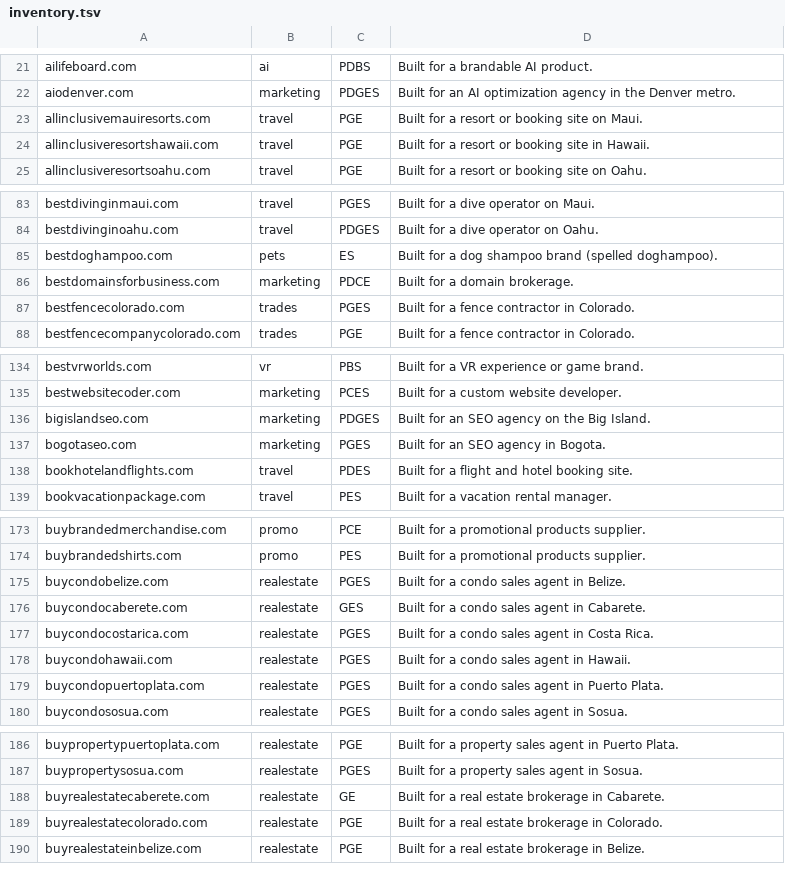
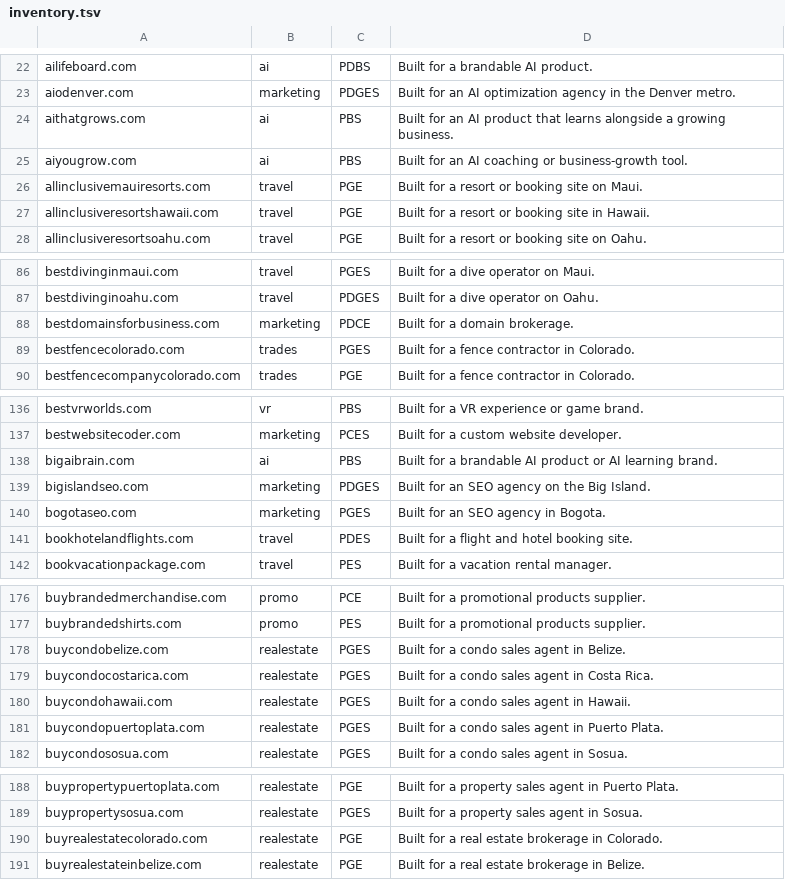
Before and after one commit to seniorhelper/bestdomainsforbusiness.com, a TSV file: _build/inventory.tsv, drawn as a sheet; only a part is shown, gaps mark what is left out; removed rows and columns are numbered as before the commit, all else as after; the diff covers the shown part only; the diff names each change by its address in the sheet, - before the commit and + after, or states it on an @@ line.

```diff
--- a/_build/inventory.tsv
+++ b/_build/inventory.tsv
+row 24: aithatgrows.com | ai | PBS | Built for an AI product that learns alongside a growing business.
+row 25: aiyougrow.com | ai | PBS | Built for an AI coaching or business-growth tool.
-row 85: bestdoghampoo.com | pets | ES | Built for a dog shampoo brand (spelled doghampoo).
+row 138: bigaibrain.com | ai | PBS | Built for a brandable AI product or AI learning brand.
-row 176: buycondocaberete.com | realestate | GES | Built for a condo sales agent in Cabarete.
-row 188: buyrealestatecaberete.com | realestate | GE | Built for a real estate brokerage in Cabarete.
```
Also changed, not shown: 4 added rows and 2 removed rows elsewhere in this file, 25 other files.
